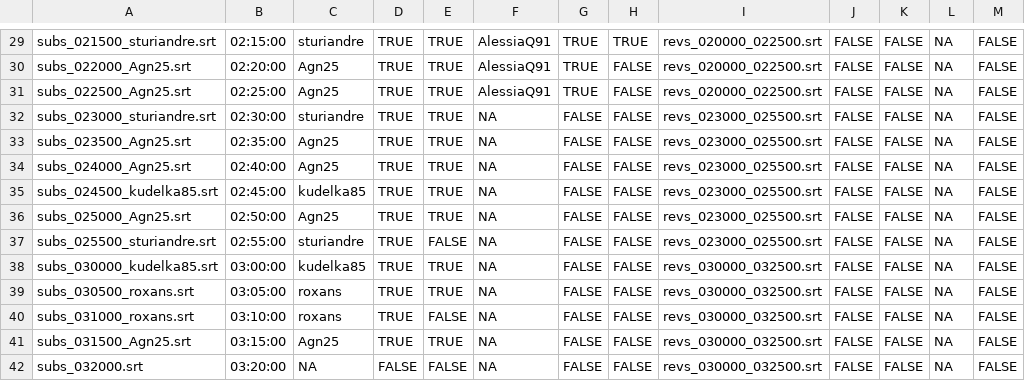
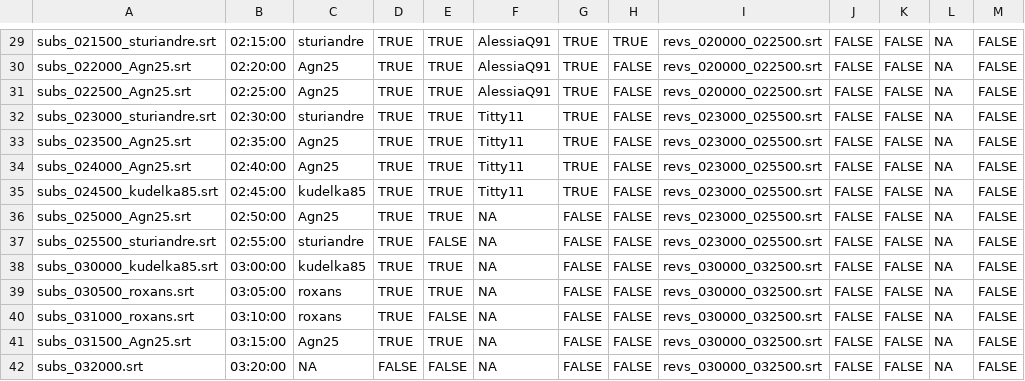
Before and after one commit to sturiandre/av_it_subs, a CSV file: subs/gymix/zz_avanzamento.csv, drawn as a sheet; only a part is shown, gaps mark what is left out; the diff names each change by its address in the sheet, - before the commit and + after, or states it on an @@ line.

Commit message:
update

```diff
--- a/subs/gymix/zz_avanzamento.csv
+++ b/subs/gymix/zz_avanzamento.csv
-F32:F35: NA
+F32:F35: Titty11
-G32:G35: FALSE
+G32:G35: TRUE
```
